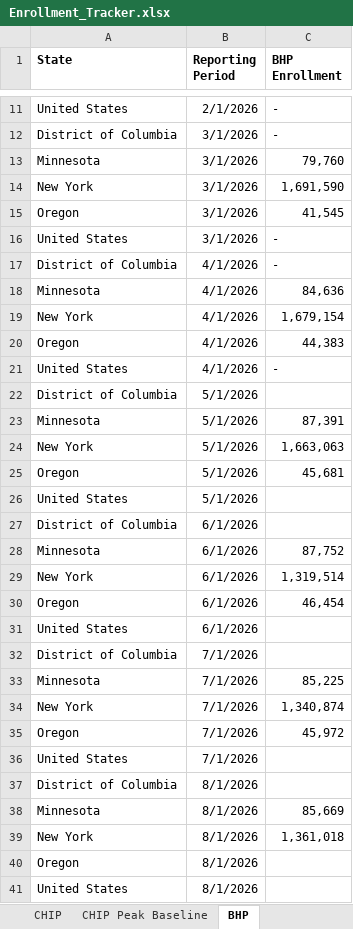
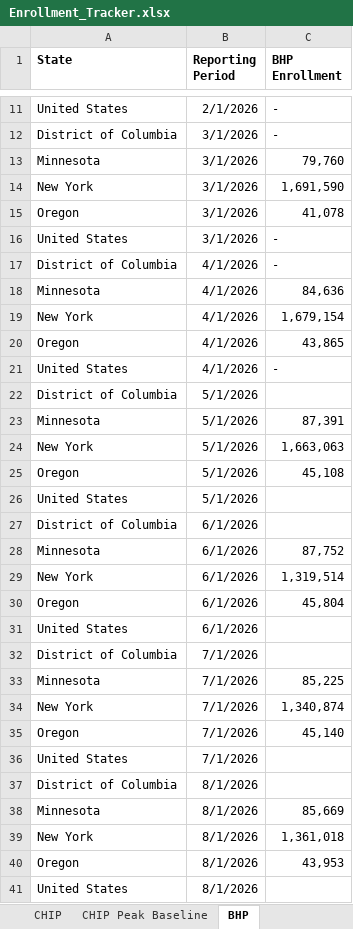
Before and after one commit to INicchitta12/enrollment-tracker, an Excel workbook: data/Enrollment_Tracker.xlsx, sheet BHP, drawn as a sheet; only a part is shown, gaps mark what is left out; values as stored, in another font and other column widths than the file's, no borders; the diff covers the shown part only; the diff names each change by its address in the sheet, - before the commit and + after, or states it on an @@ line.

```diff
--- a/data/Enrollment_Tracker.xlsx (sheet BHP)
+++ b/data/Enrollment_Tracker.xlsx (sheet BHP)
-C15 (BHP Enrollment): 41,545
+C15 (BHP Enrollment): 41,078
-C20 (BHP Enrollment): 44,383
+C20 (BHP Enrollment): 43,865
-C25 (BHP Enrollment): 45,681
+C25 (BHP Enrollment): 45,108
-C30 (BHP Enrollment): 46,454
+C30 (BHP Enrollment): 45,804
-C35 (BHP Enrollment): 45,972
+C35 (BHP Enrollment): 45,140
-C40 (BHP Enrollment): (empty)
+C40 (BHP Enrollment): 43,953
```
Also changed, not shown: 5 added rows and 2 edited cells elsewhere in this sheet, sheet Mcaid, sheet CHIP.
